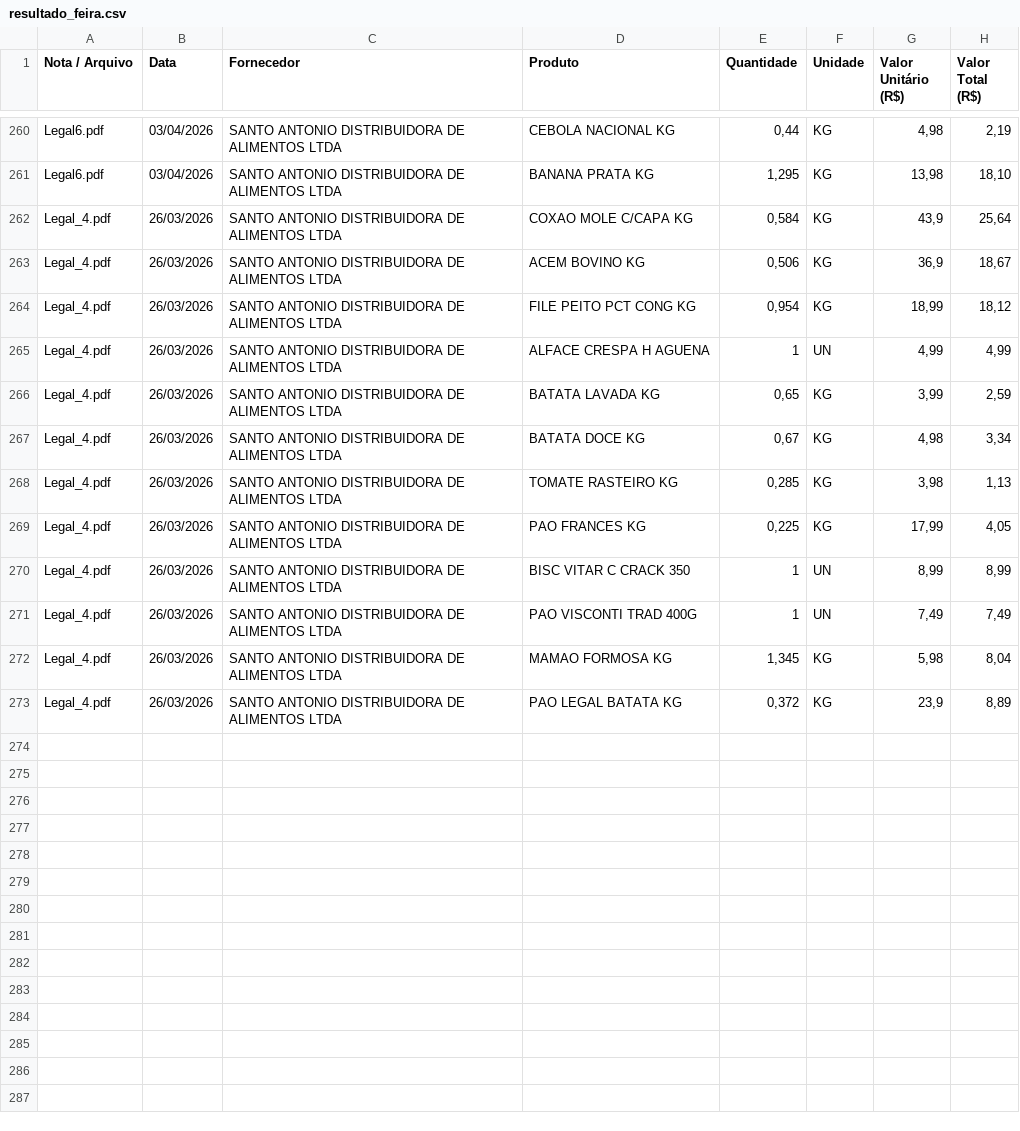
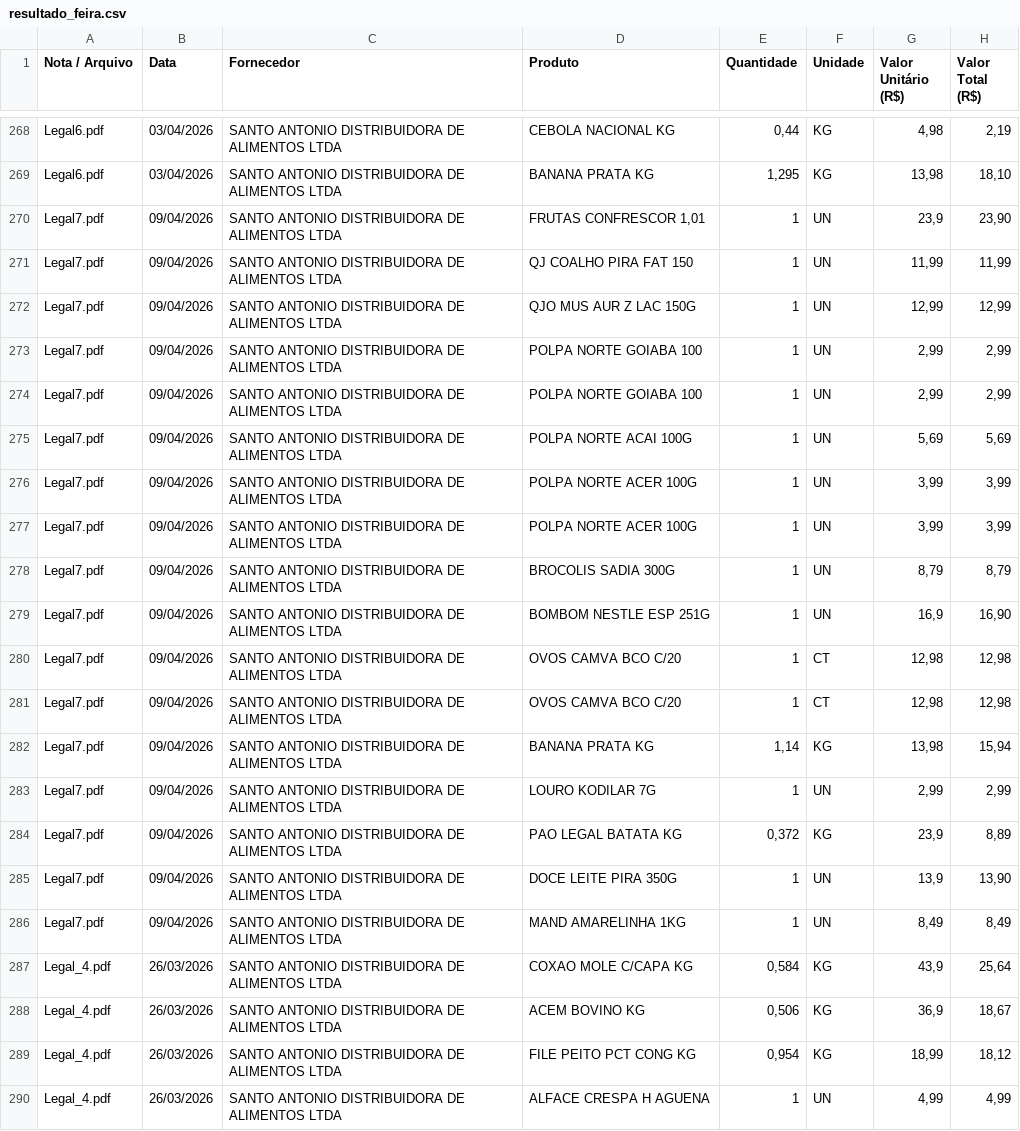
Before and after one commit to Emersonsan07/Feira-Certa, a CSV file: resultado_feira.csv, drawn as a sheet; only a part is shown, gaps mark what is left out; the shorter side is filled out with more unchanged rows; the diff covers the shown part only; the diff names each change by its address in the sheet, - before the commit and + after, or states it on an @@ line.

```diff
--- a/resultado_feira.csv
+++ b/resultado_feira.csv
+row 270: Legal7.pdf | 09/04/2026 | SANTO ANTONIO DISTRIBUIDORA DE ALIMENTOS LTDA | FRUTAS CONFRESCOR 1,01 | 1 | UN | 23,9 | 23,90
+row 271: Legal7.pdf | 09/04/2026 | SANTO ANTONIO DISTRIBUIDORA DE ALIMENTOS LTDA | QJ COALHO PIRA FAT 150 | 1 | UN | 11,99 | 11,99
+row 272: Legal7.pdf | 09/04/2026 | SANTO ANTONIO DISTRIBUIDORA DE ALIMENTOS LTDA | QJO MUS AUR Z LAC 150G | 1 | UN | 12,99 | 12,99
+row 273: Legal7.pdf | 09/04/2026 | SANTO ANTONIO DISTRIBUIDORA DE ALIMENTOS LTDA | POLPA NORTE GOIABA 100 | 1 | UN | 2,99 | 2,99
+row 274: Legal7.pdf | 09/04/2026 | SANTO ANTONIO DISTRIBUIDORA DE ALIMENTOS LTDA | POLPA NORTE GOIABA 100 | 1 | UN | 2,99 | 2,99
+row 275: Legal7.pdf | 09/04/2026 | SANTO ANTONIO DISTRIBUIDORA DE ALIMENTOS LTDA | POLPA NORTE ACAI 100G | 1 | UN | 5,69 | 5,69
+row 276: Legal7.pdf | 09/04/2026 | SANTO ANTONIO DISTRIBUIDORA DE ALIMENTOS LTDA | POLPA NORTE ACER 100G | 1 | UN | 3,99 | 3,99
+row 277: Legal7.pdf | 09/04/2026 | SANTO ANTONIO DISTRIBUIDORA DE ALIMENTOS LTDA | POLPA NORTE ACER 100G | 1 | UN | 3,99 | 3,99
+row 278: Legal7.pdf | 09/04/2026 | SANTO ANTONIO DISTRIBUIDORA DE ALIMENTOS LTDA | BROCOLIS SADIA 300G | 1 | UN | 8,79 | 8,79
+row 279: Legal7.pdf | 09/04/2026 | SANTO ANTONIO DISTRIBUIDORA DE ALIMENTOS LTDA | BOMBOM NESTLE ESP 251G | 1 | UN | 16,9 | 16,90
+row 280: Legal7.pdf | 09/04/2026 | SANTO ANTONIO DISTRIBUIDORA DE ALIMENTOS LTDA | OVOS CAMVA BCO C/20 | 1 | CT | 12,98 | 12,98
+row 281: Legal7.pdf | 09/04/2026 | SANTO ANTONIO DISTRIBUIDORA DE ALIMENTOS LTDA | OVOS CAMVA BCO C/20 | 1 | CT | 12,98 | 12,98
+row 282: Legal7.pdf | 09/04/2026 | SANTO ANTONIO DISTRIBUIDORA DE ALIMENTOS LTDA | BANANA PRATA KG | 1,14 | KG | 13,98 | 15,94
+row 283: Legal7.pdf | 09/04/2026 | SANTO ANTONIO DISTRIBUIDORA DE ALIMENTOS LTDA | LOURO KODILAR 7G | 1 | UN | 2,99 | 2,99
+row 284: Legal7.pdf | 09/04/2026 | SANTO ANTONIO DISTRIBUIDORA DE ALIMENTOS LTDA | PAO LEGAL BATATA KG | 0,372 | KG | 23,9 | 8,89
+row 285: Legal7.pdf | 09/04/2026 | SANTO ANTONIO DISTRIBUIDORA DE ALIMENTOS LTDA | DOCE LEITE PIRA 350G | 1 | UN | 13,9 | 13,90
+row 286: Legal7.pdf | 09/04/2026 | SANTO ANTONIO DISTRIBUIDORA DE ALIMENTOS LTDA | MAND AMARELINHA 1KG | 1 | UN | 8,49 | 8,49
```
Also changed, not shown: 8 added rows elsewhere in this file, 3 other files.
